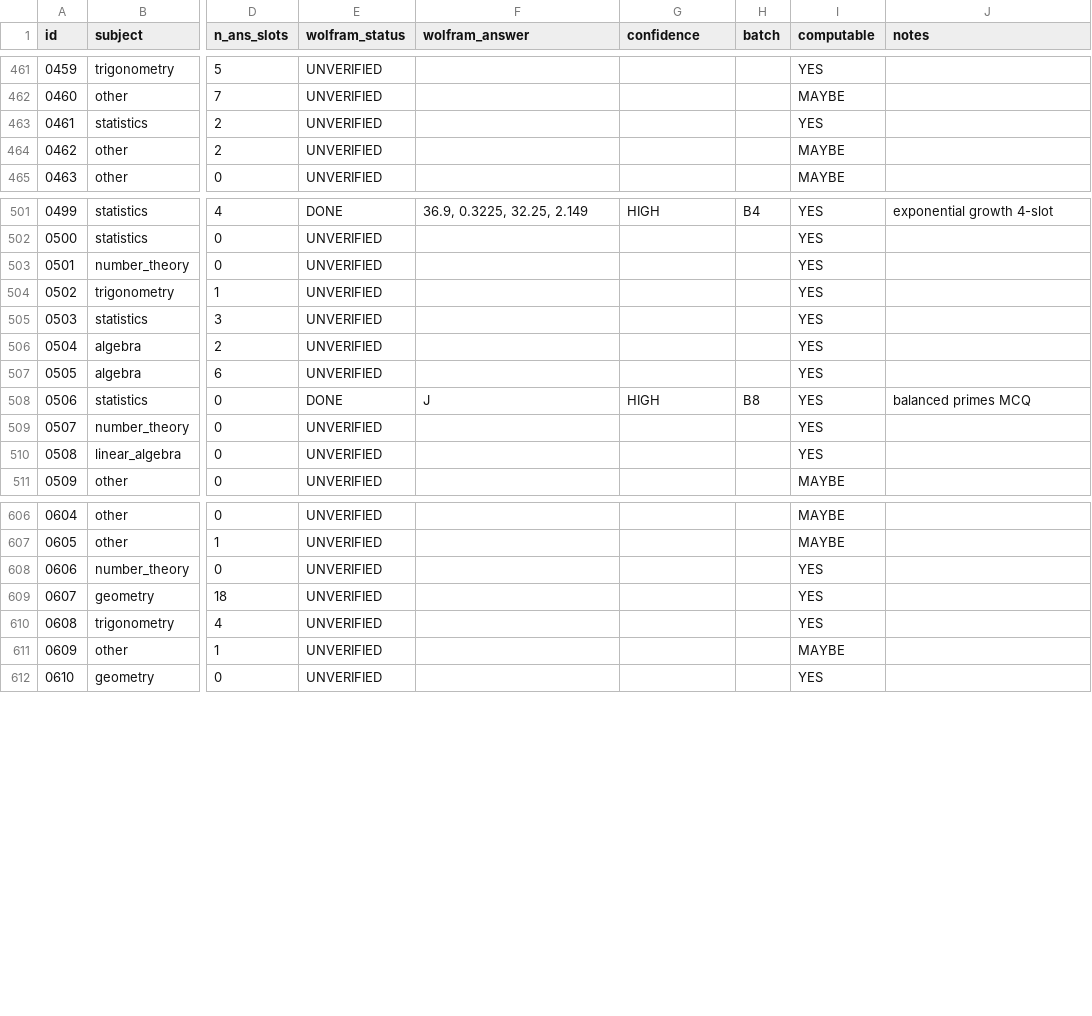
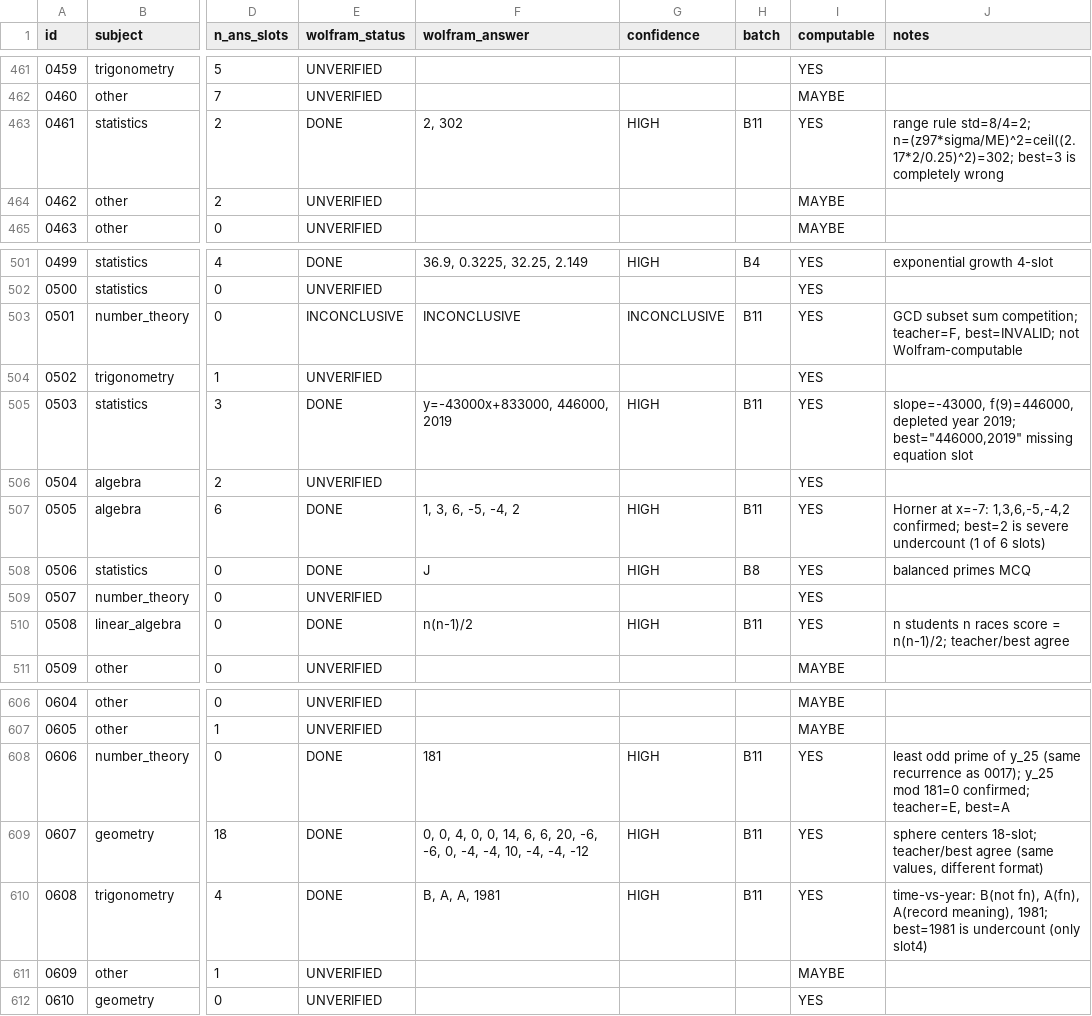
Before and after one commit to raindonovan/151B_SP26_Competition, a CSV file: data/search/wolfram/MASTER_QUESTIONS.csv, drawn as a sheet; only a part is shown, gaps mark what is left out; the diff covers the shown part only; the diff names each change by its address in the sheet, - before the commit and + after, or states it on an @@ line.

```diff
--- a/data/search/wolfram/MASTER_QUESTIONS.csv
+++ b/data/search/wolfram/MASTER_QUESTIONS.csv
-E463 (wolfram_status): UNVERIFIED
+E463 (wolfram_status): DONE
-F463 (wolfram_answer): (empty)
+F463 (wolfram_answer): 2, 302
-G463 (confidence): (empty)
+G463 (confidence): HIGH
-H463 (batch): (empty)
+H463 (batch): B11
-J463 (notes): (empty)
+J463 (notes): range rule std=8/4=2; n=(z97*sigma/ME)^2=ceil((2.17*2/0.25)^2)=302; best=3 is completely wrong
-E503 (wolfram_status): UNVERIFIED
+E503 (wolfram_status): INCONCLUSIVE
-F503 (wolfram_answer): (empty)
+F503 (wolfram_answer): INCONCLUSIVE
-G503 (confidence): (empty)
+G503 (confidence): INCONCLUSIVE
-H503 (batch): (empty)
+H503 (batch): B11
-J503 (notes): (empty)
+J503 (notes): GCD subset sum competition; teacher=F, best=INVALID; not Wolfram-computable
-E505 (wolfram_status): UNVERIFIED
+E505 (wolfram_status): DONE
-F505 (wolfram_answer): (empty)
+F505 (wolfram_answer): y=-43000x+833000, 446000, 2019
-G505 (confidence): (empty)
+G505 (confidence): HIGH
-H505 (batch): (empty)
+H505 (batch): B11
-J505 (notes): (empty)
+J505 (notes): slope=-43000, f(9)=446000, depleted year 2019; best="446000,2019" missing equation slot
-E507 (wolfram_status): UNVERIFIED
+E507 (wolfram_status): DONE
-F507 (wolfram_answer): (empty)
+F507 (wolfram_answer): 1, 3, 6, -5, -4, 2
-G507 (confidence): (empty)
+G507 (confidence): HIGH
-H507 (batch): (empty)
+H507 (batch): B11
-J507 (notes): (empty)
+J507 (notes): Horner at x=-7: 1,3,6,-5,-4,2 confirmed; best=2 is severe undercount (1 of 6 slots)
-E510 (wolfram_status): UNVERIFIED
+E510 (wolfram_status): DONE
-F510 (wolfram_answer): (empty)
+F510 (wolfram_answer): n(n-1)/2
-G510 (confidence): (empty)
+G510 (confidence): HIGH
-H510 (batch): (empty)
+H510 (batch): B11
-J510 (notes): (empty)
+J510 (notes): n students n races score = n(n-1)/2; teacher/best agree
-E608:E610 (wolfram_status): UNVERIFIED
+E608:E610 (wolfram_status): DONE
-F608 (wolfram_answer): (empty)
+F608 (wolfram_answer): 181
-G608:G610 (confidence): (empty)
+G608:G610 (confidence): HIGH
-H608:H610 (batch): (empty)
+H608:H610 (batch): B11
-J608 (notes): (empty)
+J608 (notes): least odd prime of y_25 (same recurrence as 0017); y_25 mod 181=0 confirmed; teacher=E, best=A
-F609 (wolfram_answer): (empty)
+F609 (wolfram_answer): 0, 0, 4, 0, 0, 14, 6, 6, 20, -6, -6, 0, -4, -4, 10, -4, -4, -12
-J609 (notes): (empty)
+J609 (notes): sphere centers 18-slot; teacher/best agree (same values, different format)
-F610 (wolfram_answer): (empty)
+F610 (wolfram_answer): B, A, A, 1981
-J610 (notes): (empty)
+J610 (notes): time-vs-year: B(not fn), A(fn), A(record meaning), 1981; best=1981 is undercount (only slot4)
```
Also changed, not shown: 85 edited cells elsewhere in this file, 5 other files.
